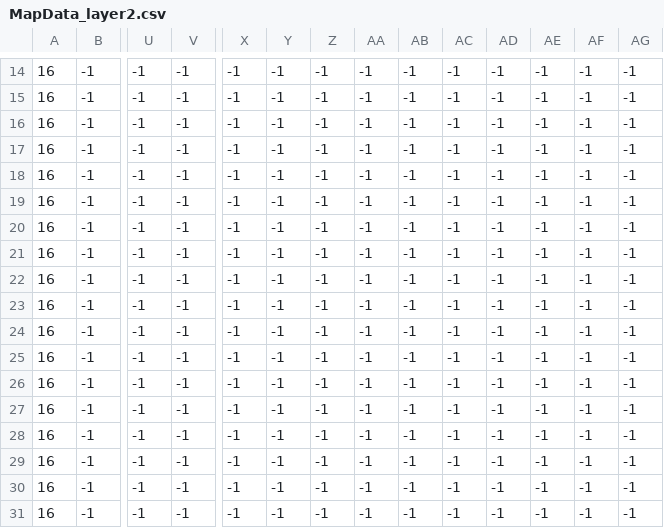
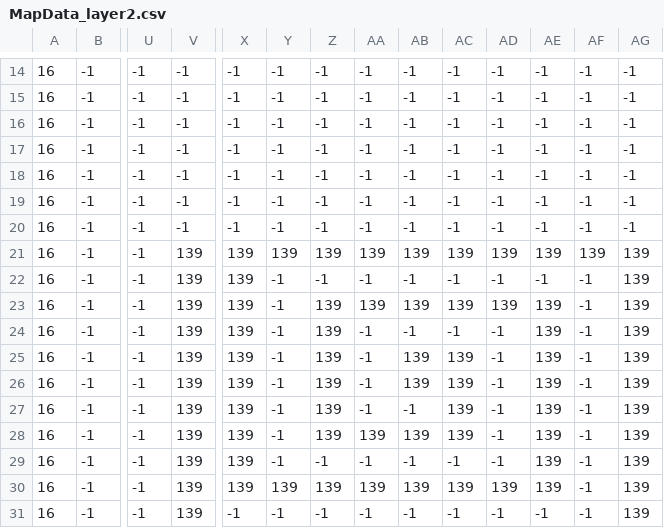
Before and after one commit to AntarticPenguin/2D-Tile-Based-Game, a CSV file: 2D Tile-Based Game/2D Tile-Based Game/MapData_layer2.csv, drawn as a sheet; only a part is shown, gaps mark what is left out; the diff covers the shown part only; the diff names each change by its address in the sheet, - before the commit and + after, or states it on an @@ line.

```diff
--- a/2D Tile-Based Game/2D Tile-Based Game/MapData_layer2.csv
+++ b/2D Tile-Based Game/2D Tile-Based Game/MapData_layer2.csv
-V21:V31: -1
+V21:V31: 139
-X21:X30: -1
+X21:X30: 139
-Y21: -1
+Y21: 139
-Z21: -1
+Z21: 139
-AA21: -1
+AA21: 139
-AB21: -1
+AB21: 139
-AC21: -1
+AC21: 139
-AD21: -1
+AD21: 139
-AE21: -1
+AE21: 139
-AF21: -1
+AF21: 139
-AG21:AG31: -1
+AG21:AG31: 139
-Z23:Z28: -1
+Z23:Z28: 139
-AA23: -1
+AA23: 139
-AB23: -1
+AB23: 139
-AC23: -1
+AC23: 139
-AD23: -1
+AD23: 139
-AE23:AE30: -1
+AE23:AE30: 139
-AB25:AB26: -1
+AB25:AB26: 139
-AC25:AC28: -1
+AC25:AC28: 139
-AA28: -1
+AA28: 139
-AB28: -1
+AB28: 139
-Y30: -1
+Y30: 139
-Z30: -1
+Z30: 139
-AA30: -1
+AA30: 139
-AB30: -1
+AB30: 139
-AC30: -1
+AC30: 139
-AD30: -1
+AD30: 139
```
Also changed, not shown: 12 edited cells elsewhere in this file, 14 other files.
